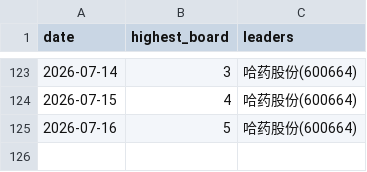
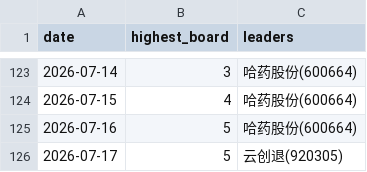
Before and after one commit to dabinDev/AiStock, a CSV file: data/highest_limit_up_board.csv, drawn as a sheet; only a part is shown, gaps mark what is left out.

```diff
--- a/data/highest_limit_up_board.csv
+++ b/data/highest_limit_up_board.csv
@@ -125 +125,2 @@
 2026-07-16,5,哈药股份(600664)
+2026-07-17,5,云创退(920305)
```
Also changed, not shown: 5 other files.
